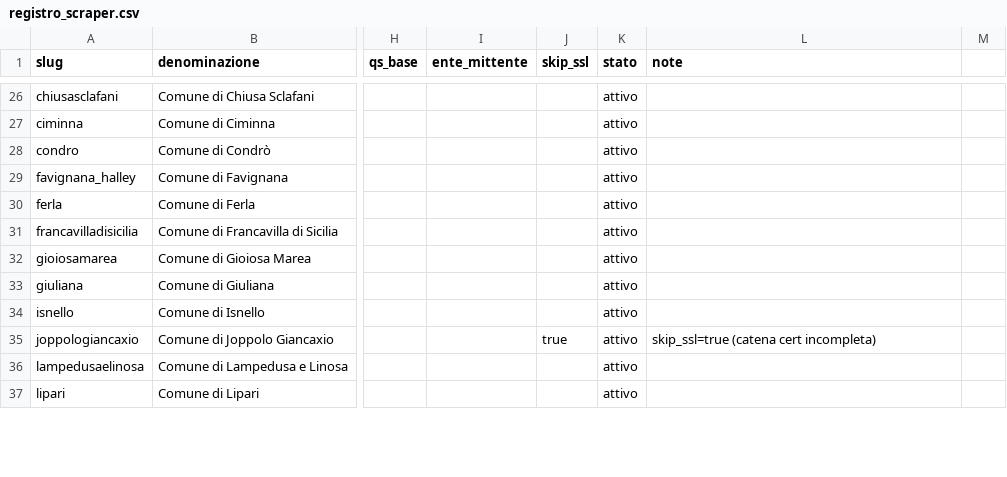
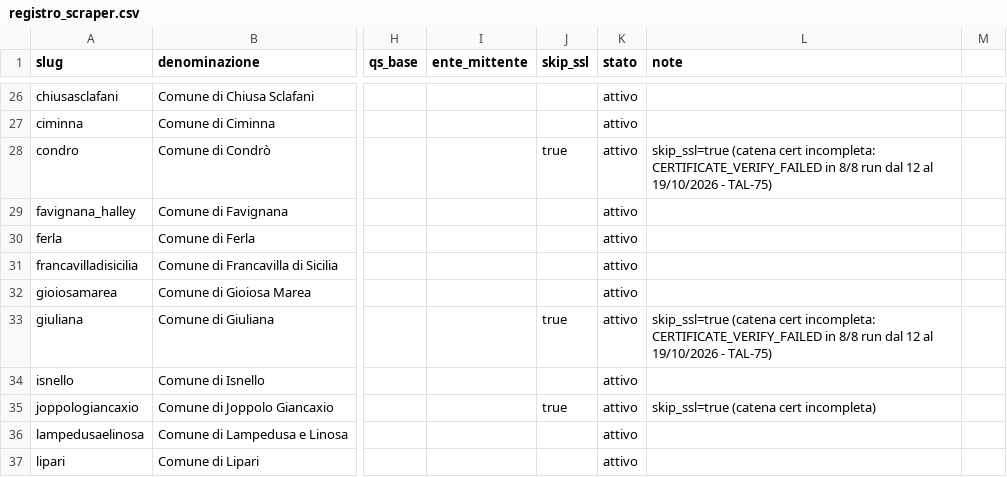
Before and after one commit to dom3095/talia, a CSV file: data/registro_scraper.csv, drawn as a sheet; only a part is shown, gaps mark what is left out; the diff covers the shown part only; the diff names each change by its address in the sheet, - before the commit and + after, or states it on an @@ line.

```diff
--- a/data/registro_scraper.csv
+++ b/data/registro_scraper.csv
-J28 (skip_ssl): (empty)
+J28 (skip_ssl): true
-L28 (note): (empty)
+L28 (note): skip_ssl=true (catena cert incompleta: CERTIFICATE_VERIFY_FAILED in 8/8 run dal 12 al 19/10/2026 - TAL-75)
-J33 (skip_ssl): (empty)
+J33 (skip_ssl): true
-L33 (note): (empty)
+L33 (note): skip_ssl=true (catena cert incompleta: CERTIFICATE_VERIFY_FAILED in 8/8 run dal 12 al 19/10/2026 - TAL-75)
```
Also changed, not shown: 22 edited cells elsewhere in this file, 6 other files.
